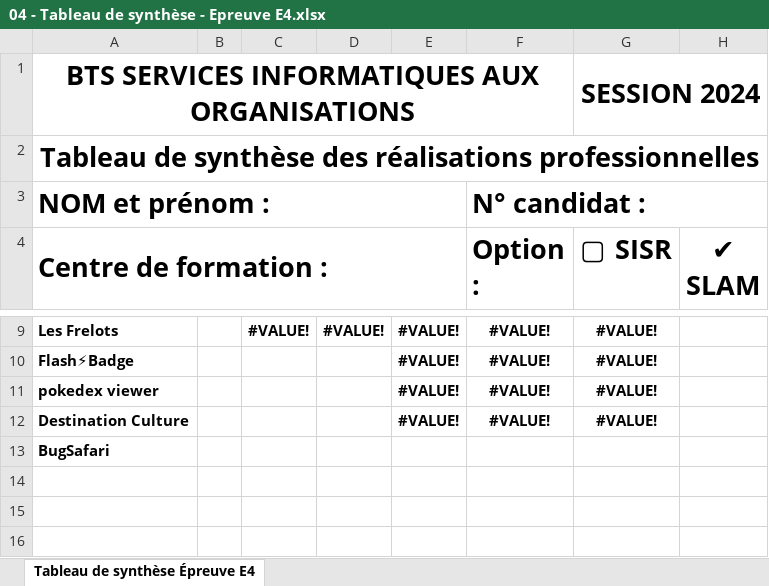
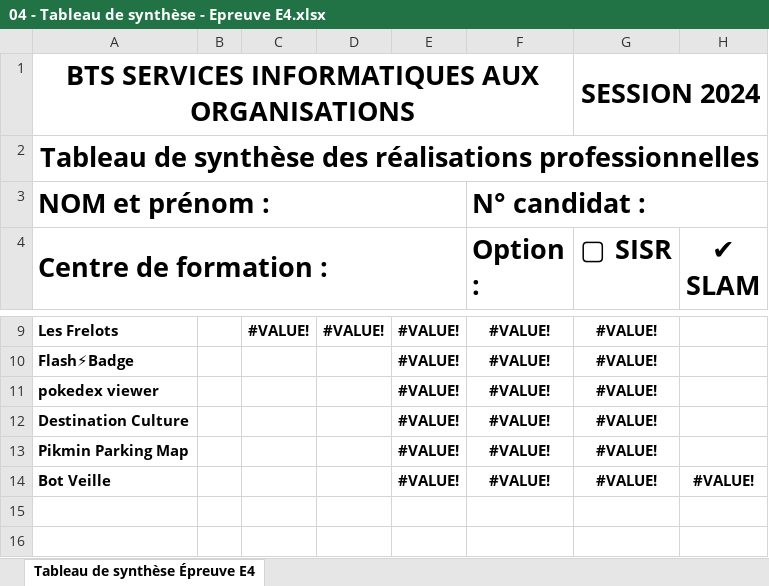
Before and after one commit to johanvadenne/Portefolio, an Excel workbook: html/assets/document/04 - Tableau de synthèse - Epreuve E4.xlsx, sheet Tableau de synthèse Épreuve E4, drawn as a sheet; only a part is shown, gaps mark what is left out; values as stored, in another font and other column widths than the file's, no borders; removed rows and columns are numbered as before the commit, all else as after; the diff names each change by its address in the sheet, - before the commit and + after, or states it on an @@ line.

```diff
--- a/html/assets/document/04 - Tableau de synthèse - Epreuve E4.xlsx (sheet Tableau de synthèse Épreuve E4)
+++ b/html/assets/document/04 - Tableau de synthèse - Epreuve E4.xlsx (sheet Tableau de synthèse Épreuve E4)
-row 13: BugSafari
-row 13: (empty)
+row 13: Pikmin Parking Map |  |  |  | #VALUE! | #VALUE! | #VALUE!
+row 14: Bot Veille |  |  |  | #VALUE! | #VALUE! | #VALUE! | #VALUE!
```
Also changed, not shown: 19 other files.
